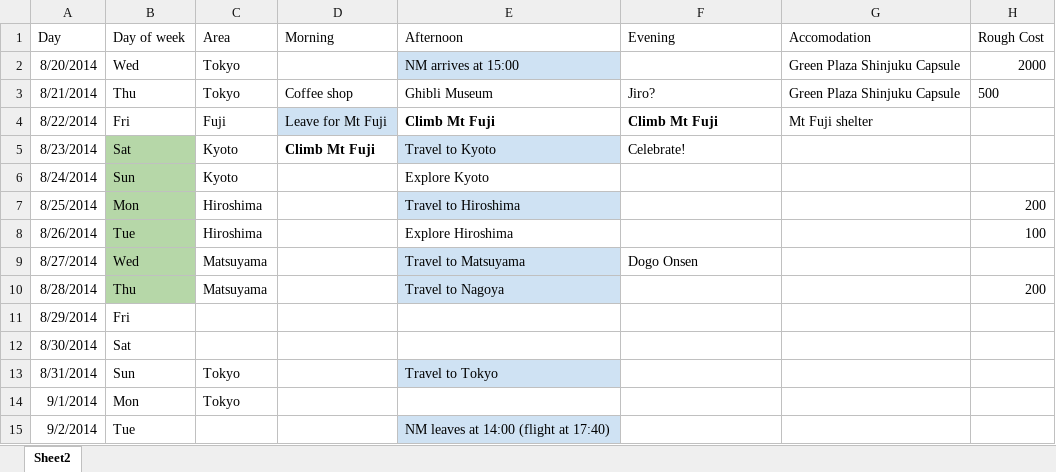
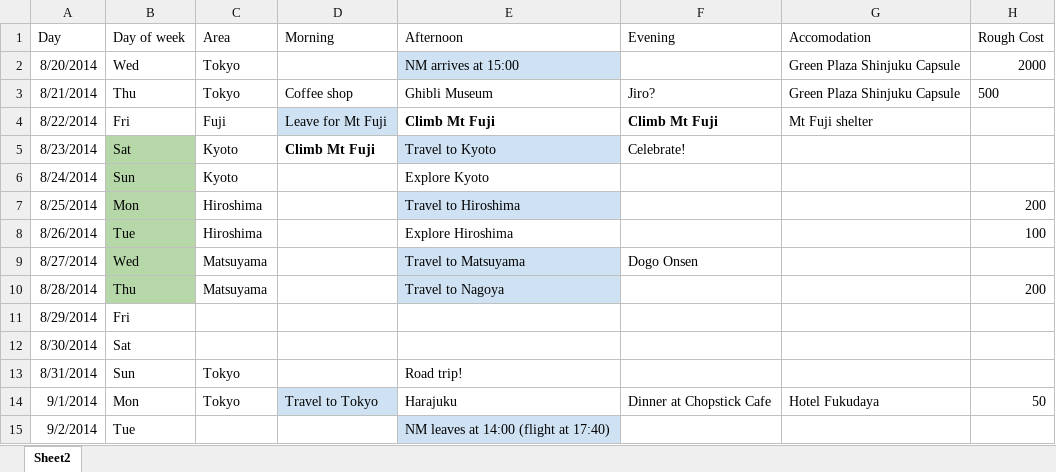
Before and after one commit to unframework/scratchpad-repo, an Excel workbook: example.xlsx, sheet Sheet2, drawn as a sheet; values as stored, in another font and other column widths than the file's, no borders; charts and pictures not drawn; the diff names each change by its address in the sheet, - before the commit and + after, or states it on an @@ line.

Commit message:
Imported XLSX data

```diff
--- a/example.xlsx (sheet Sheet2)
+++ b/example.xlsx (sheet Sheet2)
-E13 (Afternoon): Travel to Tokyo
+E13 (Afternoon): Road trip!
-E13 fill: #CFE2F3
+E13 fill: none
-D14 (Morning): (empty)
+D14 (Morning): Travel to Tokyo
-D14 fill: none
+D14 fill: #CFE2F3
-E14 (Afternoon): (empty)
+E14 (Afternoon): Harajuku
-F14 (Evening): (empty)
+F14 (Evening): Dinner at Chopstick Cafe
-G14 (Accomodation): (empty)
+G14 (Accomodation): Hotel Fukudaya
-H14 (Rough Cost): (empty)
+H14 (Rough Cost): 50
```
Also changed, not shown: 1 other file.
